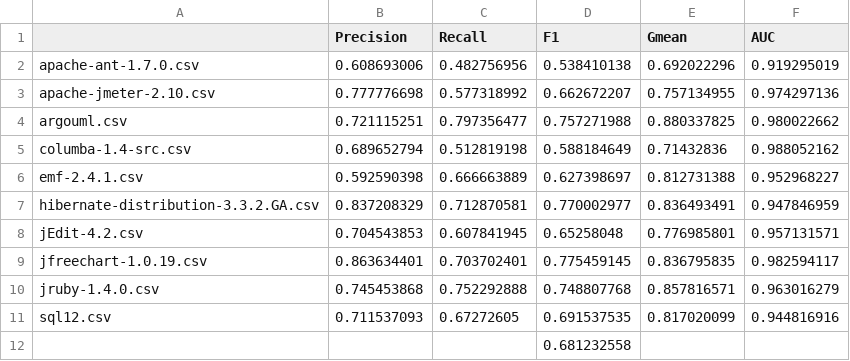
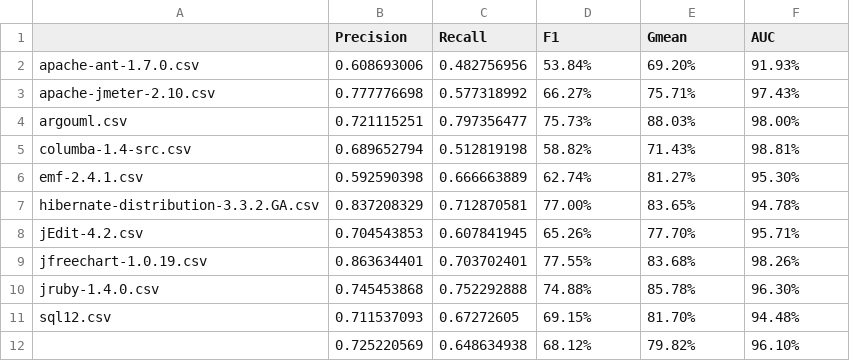
Before and after one commit to xlg-JUST/NewPaper2, a CSV file: Experiment Results/LSTM_Att/WithinProject_Design.csv, drawn as a sheet.

```diff
--- a/Experiment Results/LSTM_Att/WithinProject_Design.csv
+++ b/Experiment Results/LSTM_Att/WithinProject_Design.csv
@@ -1,12 +1,12 @@
 ,Precision,Recall,F1,Gmean,AUC
-apache-ant-1.7.0.csv,0.608693006,0.482756956,0.538410138,0.692022296,0.919295019
-apache-jmeter-2.10.csv,0.777776698,0.577318992,0.662672207,0.757134955,0.974297136
-argouml.csv,0.721115251,0.797356477,0.757271988,0.880337825,0.980022662
-columba-1.4-src.csv,0.689652794,0.512819198,0.588184649,0.71432836,0.988052162
-emf-2.4.1.csv,0.592590398,0.666663889,0.627398697,0.812731388,0.952968227
-hibernate-distribution-3.3.2.GA.csv,0.837208329,0.712870581,0.770002977,0.836493491,0.947846959
-jEdit-4.2.csv,0.704543853,0.607841945,0.65258048,0.776985801,0.957131571
-jfreechart-1.0.19.csv,0.863634401,0.703702401,0.775459145,0.836795835,0.982594117
-jruby-1.4.0.csv,0.745453868,0.752292888,0.748807768,0.857816571,0.963016279
-sql12.csv,0.711537093,0.67272605,0.691537535,0.817020099,0.944816916
-,,,0.681232558,,
+apache-ant-1.7.0.csv,0.608693006,0.482756956,53.84%,69.20%,91.93%
+apache-jmeter-2.10.csv,0.777776698,0.577318992,66.27%,75.71%,97.43%
+argouml.csv,0.721115251,0.797356477,75.73%,88.03%,98.00%
+columba-1.4-src.csv,0.689652794,0.512819198,58.82%,71.43%,98.81%
+emf-2.4.1.csv,0.592590398,0.666663889,62.74%,81.27%,95.30%
+hibernate-distribution-3.3.2.GA.csv,0.837208329,0.712870581,77.00%,83.65%,94.78%
+jEdit-4.2.csv,0.704543853,0.607841945,65.26%,77.70%,95.71%
+jfreechart-1.0.19.csv,0.863634401,0.703702401,77.55%,83.68%,98.26%
+jruby-1.4.0.csv,0.745453868,0.752292888,74.88%,85.78%,96.30%
+sql12.csv,0.711537093,0.67272605,69.15%,81.70%,94.48%
+,0.725220569,0.648634938,68.12%,79.82%,96.10%
```
Also changed, not shown: Experiment Results/GGNN/WithinProject_Design.csv, Experiment Results/LSTM_Att/WithinProject_Requirement.csv, 33 other files.
